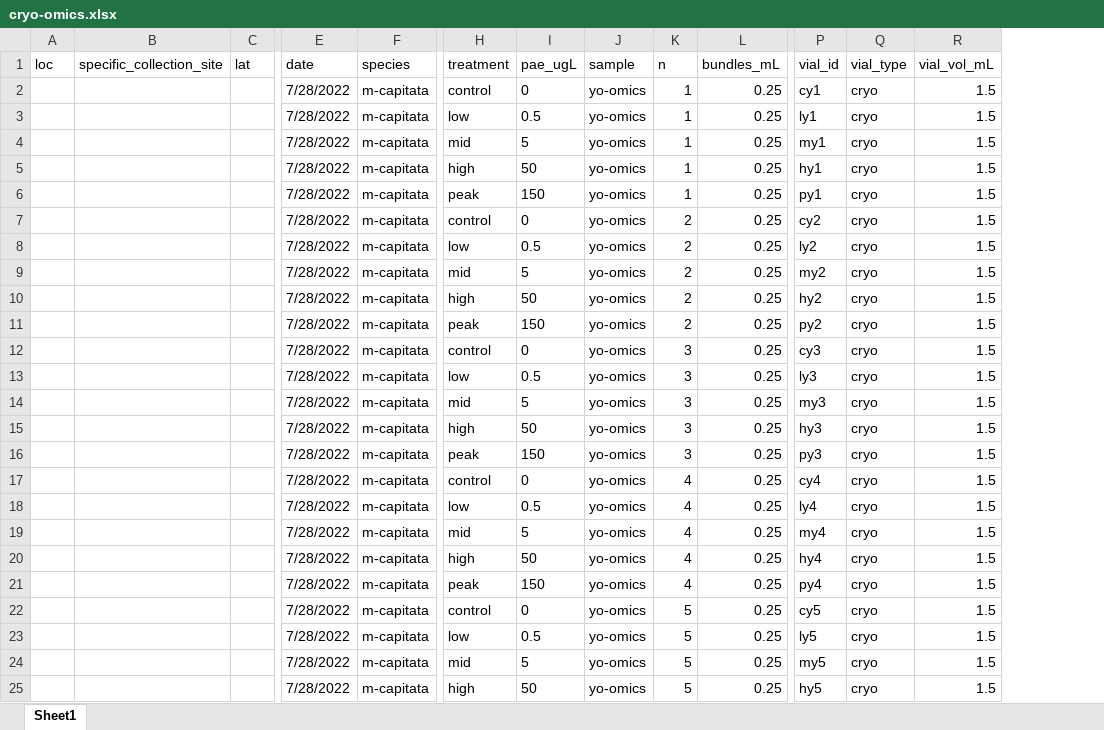
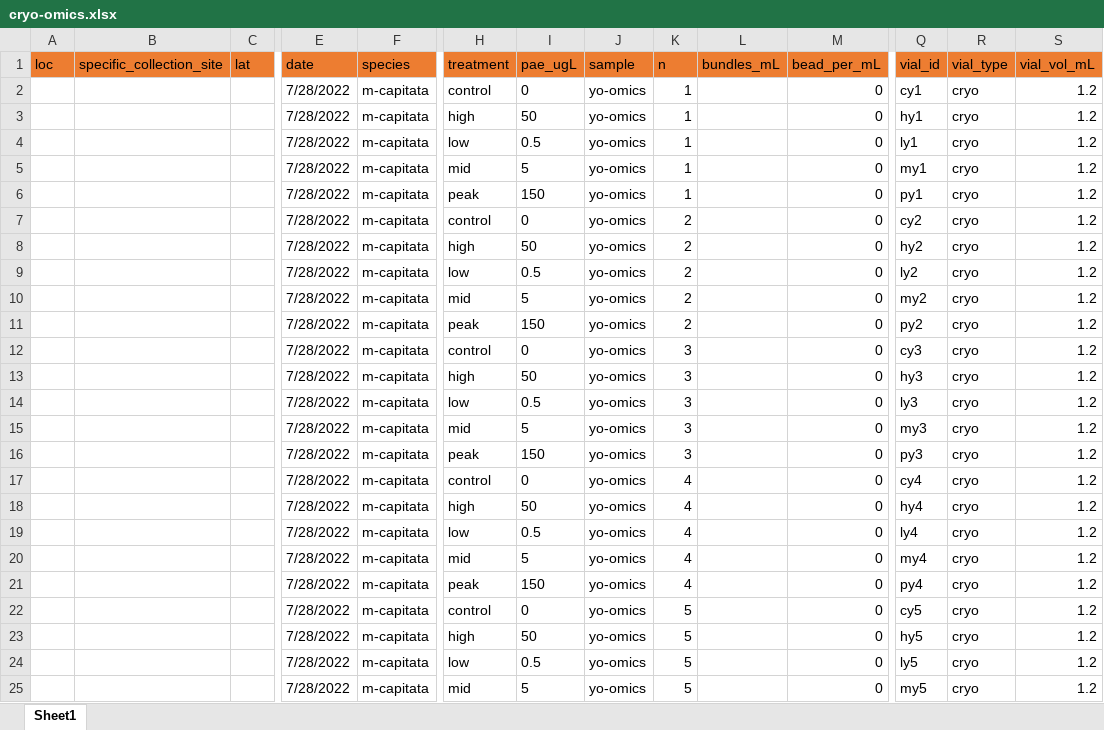
Before and after one commit to sarahtanja/himb-summer22, an Excel workbook: data/cryo-omics.xlsx, sheet Sheet1, drawn as a sheet; only a part is shown, gaps mark what is left out; values as stored, in another font and other column widths than the file's, no borders; removed rows and columns are numbered as before the commit, all else as after; rows hold the shown columns only; the diff covers the shown part only; the diff names each change by its address in the sheet, - before the commit and + after, or states it on an @@ line.

Commit message:
add csv for nubbin test
began test of how well small M. capitata nubbin fragments (sized 2-5cm) survive in a closed 20mL scintillation vial mesocosm with 1-micron filtered seawater and increasing concentrations of phthalates. This test was setup in the blue tubs with cross sections of pool noodles floating each 20mL scintillation vial, which I like to call the 'pool party' method.

```diff
--- a/data/cryo-omics.xlsx (sheet Sheet1)
+++ b/data/cryo-omics.xlsx (sheet Sheet1)
+column M (bead_per_mL), row 2: 0; rows 4-7: all 0; rows 9-12: all 0; rows 14-17: all 0; rows 19-22: all 0; rows 24-25: 0 | 0
-A1:L1 fill: none
+A1:L1 fill: #ED7D31
-Q1:S1 fill: none
+Q1:S1 fill: #ED7D31
-L2 (bundles_mL): 0.25
+L2 (bundles_mL): (empty)
-S2 (vial_vol_mL): 1.5
+S2 (vial_vol_mL): 1.2
+row 3:  |  |  | 7/28/2022 | m-capitata | high | 50 | yo-omics | 1 |  | 0 | hy1 | cryo | 1.2
-L4:L5 (bundles_mL): 0.25
+L4:L5 (bundles_mL): (empty)
-S4:S5 (vial_vol_mL): 1.5
+S4:S5 (vial_vol_mL): 1.2
-row 5:  |  |  | 7/28/2022 | m-capitata | high | 50 | yo-omics | 1 | 0.25 | hy1 | cryo | 1.5
-L6:L7 (bundles_mL): 0.25
+L6:L7 (bundles_mL): (empty)
-S6:S7 (vial_vol_mL): 1.5
+S6:S7 (vial_vol_mL): 1.2
+row 8:  |  |  | 7/28/2022 | m-capitata | high | 50 | yo-omics | 2 |  | 0 | hy2 | cryo | 1.2
-L9:L10 (bundles_mL): 0.25
+L9:L10 (bundles_mL): (empty)
-S9:S10 (vial_vol_mL): 1.5
+S9:S10 (vial_vol_mL): 1.2
-row 10:  |  |  | 7/28/2022 | m-capitata | high | 50 | yo-omics | 2 | 0.25 | hy2 | cryo | 1.5
-L11:L12 (bundles_mL): 0.25
+L11:L12 (bundles_mL): (empty)
-S11:S12 (vial_vol_mL): 1.5
+S11:S12 (vial_vol_mL): 1.2
+row 13:  |  |  | 7/28/2022 | m-capitata | high | 50 | yo-omics | 3 |  | 0 | hy3 | cryo | 1.2
-L14:L15 (bundles_mL): 0.25
+L14:L15 (bundles_mL): (empty)
-S14:S15 (vial_vol_mL): 1.5
+S14:S15 (vial_vol_mL): 1.2
-row 15:  |  |  | 7/28/2022 | m-capitata | high | 50 | yo-omics | 3 | 0.25 | hy3 | cryo | 1.5
-L16:L17 (bundles_mL): 0.25
+L16:L17 (bundles_mL): (empty)
-S16:S17 (vial_vol_mL): 1.5
+S16:S17 (vial_vol_mL): 1.2
+row 18:  |  |  | 7/28/2022 | m-capitata | high | 50 | yo-omics | 4 |  | 0 | hy4 | cryo | 1.2
-L19:L20 (bundles_mL): 0.25
+L19:L20 (bundles_mL): (empty)
-S19:S20 (vial_vol_mL): 1.5
+S19:S20 (vial_vol_mL): 1.2
-row 20:  |  |  | 7/28/2022 | m-capitata | high | 50 | yo-omics | 4 | 0.25 | hy4 | cryo | 1.5
-L21:L22 (bundles_mL): 0.25
+L21:L22 (bundles_mL): (empty)
-S21:S22 (vial_vol_mL): 1.5
+S21:S22 (vial_vol_mL): 1.2
+row 23:  |  |  | 7/28/2022 | m-capitata | high | 50 | yo-omics | 5 |  | 0 | hy5 | cryo | 1.2
-L24:L25 (bundles_mL): 0.25
+L24:L25 (bundles_mL): (empty)
-S24:S25 (vial_vol_mL): 1.5
+S24:S25 (vial_vol_mL): 1.2
-row 25:  |  |  | 7/28/2022 | m-capitata | high | 50 | yo-omics | 5 | 0.25 | hy5 | cryo | 1.5
```
Also changed, not shown: 45 added rows, 2 edited cells and cell formats elsewhere in this sheet, formulas that keep their value, 6 other files.
